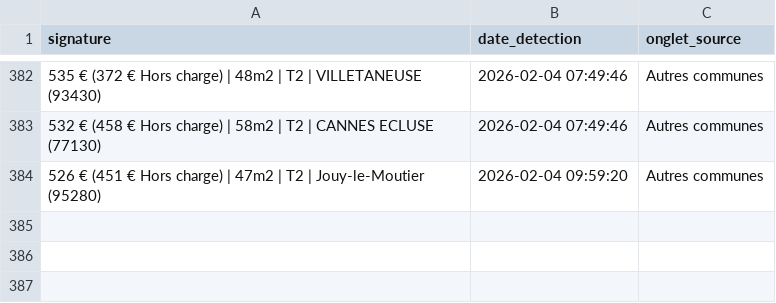
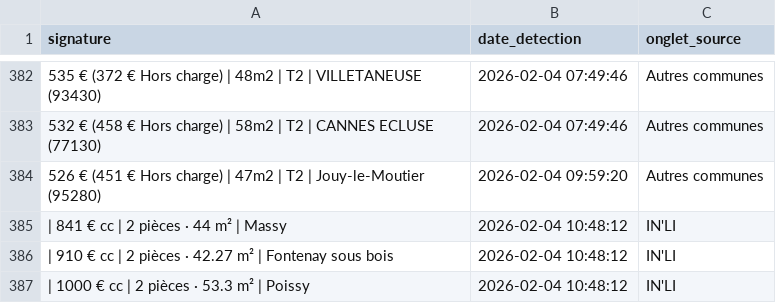
Before and after one commit to Yagalo2004/alin-bot, a CSV file: historique.csv, drawn as a sheet; only a part is shown, gaps mark what is left out; the diff names each change by its address in the sheet, - before the commit and + after, or states it on an @@ line.

Commit message:
Mise à jour des offres vues

```diff
--- a/historique.csv
+++ b/historique.csv
+row 385: | 841 € cc | 2 pièces · 44 m² | Massy | 2026-02-04 10:48:12 | IN'LI
+row 386: | 910 € cc | 2 pièces · 42.27 m² | Fontenay sous bois | 2026-02-04 10:48:12 | IN'LI
+row 387: | 1000 € cc | 2 pièces · 53.3 m² | Poissy | 2026-02-04 10:48:12 | IN'LI
```
